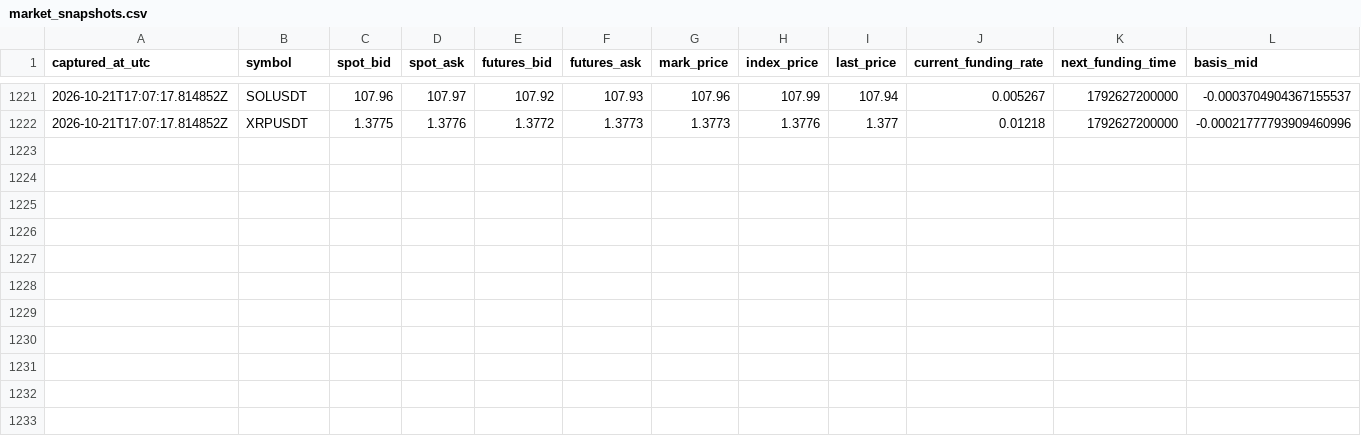
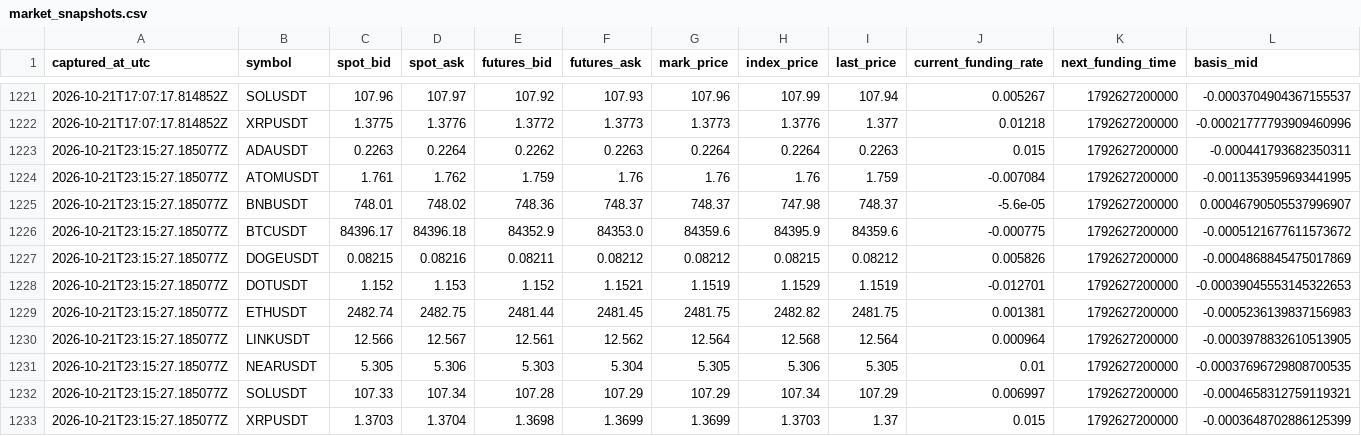
Before and after one commit to sirbob1998-eng/bitunix-paper-test, a CSV file: paper_test/market_snapshots.csv, drawn as a sheet; only a part is shown, gaps mark what is left out; rows hold the shown columns only; the diff names each change by its address in the sheet, - before the commit and + after, or states it on an @@ line.

```diff
--- a/paper_test/market_snapshots.csv
+++ b/paper_test/market_snapshots.csv
+row 1223: 2026-10-21T23:15:27.185077Z | ADAUSDT | 0.2263 | 0.2264 | 0.2262 | 0.2263 | 0.2264 | 0.2264 | 0.2263 | 0.015 | 1792627200000 | -0.000441793682350311
+row 1224: 2026-10-21T23:15:27.185077Z | ATOMUSDT | 1.761 | 1.762 | 1.759 | 1.76 | 1.76 | 1.76 | 1.759 | -0.007084 | 1792627200000 | -0.0011353959693441995
+row 1225: 2026-10-21T23:15:27.185077Z | BNBUSDT | 748.01 | 748.02 | 748.36 | 748.37 | 748.37 | 747.98 | 748.37 | -5.6e-05 | 1792627200000 | 0.00046790505537996907
+row 1226: 2026-10-21T23:15:27.185077Z | BTCUSDT | 84396.17 | 84396.18 | 84352.9 | 84353.0 | 84359.6 | 84395.9 | 84359.6 | -0.000775 | 1792627200000 | -0.0005121677611573672
+row 1227: 2026-10-21T23:15:27.185077Z | DOGEUSDT | 0.08215 | 0.08216 | 0.08211 | 0.08212 | 0.08212 | 0.08215 | 0.08212 | 0.005826 | 1792627200000 | -0.0004868845475017869
+row 1228: 2026-10-21T23:15:27.185077Z | DOTUSDT | 1.152 | 1.153 | 1.152 | 1.1521 | 1.1519 | 1.1529 | 1.1519 | -0.012701 | 1792627200000 | -0.00039045553145322653
+row 1229: 2026-10-21T23:15:27.185077Z | ETHUSDT | 2482.74 | 2482.75 | 2481.44 | 2481.45 | 2481.75 | 2482.82 | 2481.75 | 0.001381 | 1792627200000 | -0.0005236139837156983
+row 1230: 2026-10-21T23:15:27.185077Z | LINKUSDT | 12.566 | 12.567 | 12.561 | 12.562 | 12.564 | 12.568 | 12.564 | 0.000964 | 1792627200000 | -0.0003978832610513905
+row 1231: 2026-10-21T23:15:27.185077Z | NEARUSDT | 5.305 | 5.306 | 5.303 | 5.304 | 5.305 | 5.306 | 5.305 | 0.01 | 1792627200000 | -0.00037696729808700535
+row 1232: 2026-10-21T23:15:27.185077Z | SOLUSDT | 107.33 | 107.34 | 107.28 | 107.29 | 107.29 | 107.34 | 107.29 | 0.006997 | 1792627200000 | -0.0004658312759119321
+row 1233: 2026-10-21T23:15:27.185077Z | XRPUSDT | 1.3703 | 1.3704 | 1.3698 | 1.3699 | 1.3699 | 1.3703 | 1.37 | 0.015 | 1792627200000 | -0.0003648702886125399
```
Also changed, not shown: paper_test/snapshots.csv, 1 other file.
